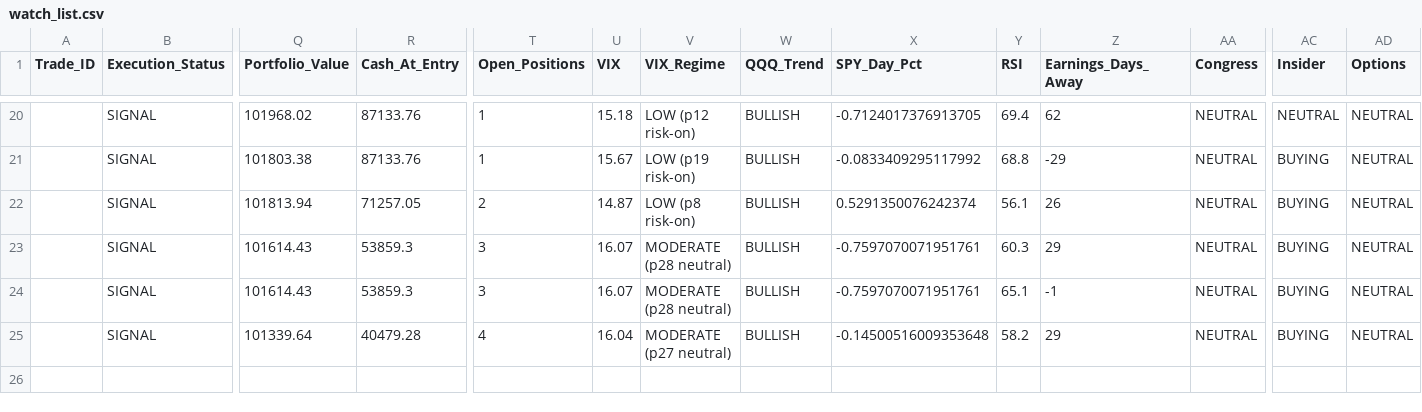
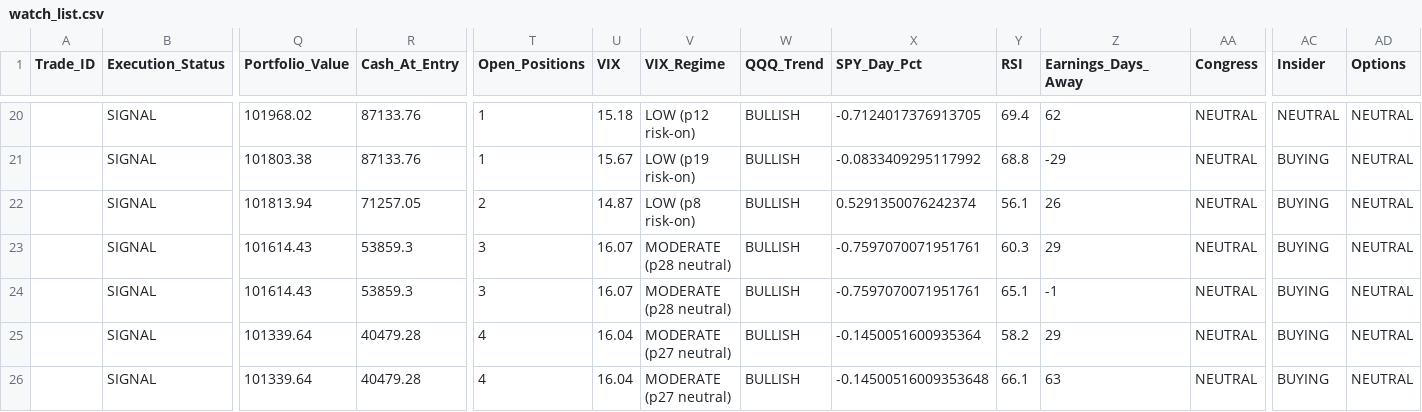
Before and after one commit to Vishvesh-Trivedi/LLM-Portfolio-Manager, a CSV file: StockScreener/watch_list.csv, drawn as a sheet; only a part is shown, gaps mark what is left out; rows hold the shown columns only; the diff names each change by its address in the sheet, - before the commit and + after, or states it on an @@ line.

```diff
--- a/StockScreener/watch_list.csv
+++ b/StockScreener/watch_list.csv
-X25 (SPY_Day_Pct): -0.14500516009353648
+X25 (SPY_Day_Pct): -0.1450051600935364
+row 26:  | SIGNAL | 101339.64 | 40479.28 | 4 | 16.04 | MODERATE (p27 neutral) | BULLISH | -0.14500516009353648 | 66.1 | 63 | NEUTRAL | BUYING | NEUTRAL
```
Also changed, not shown: StockScreener/rules_log.csv, StockScreener/stock_picks.csv, 5 other files.
